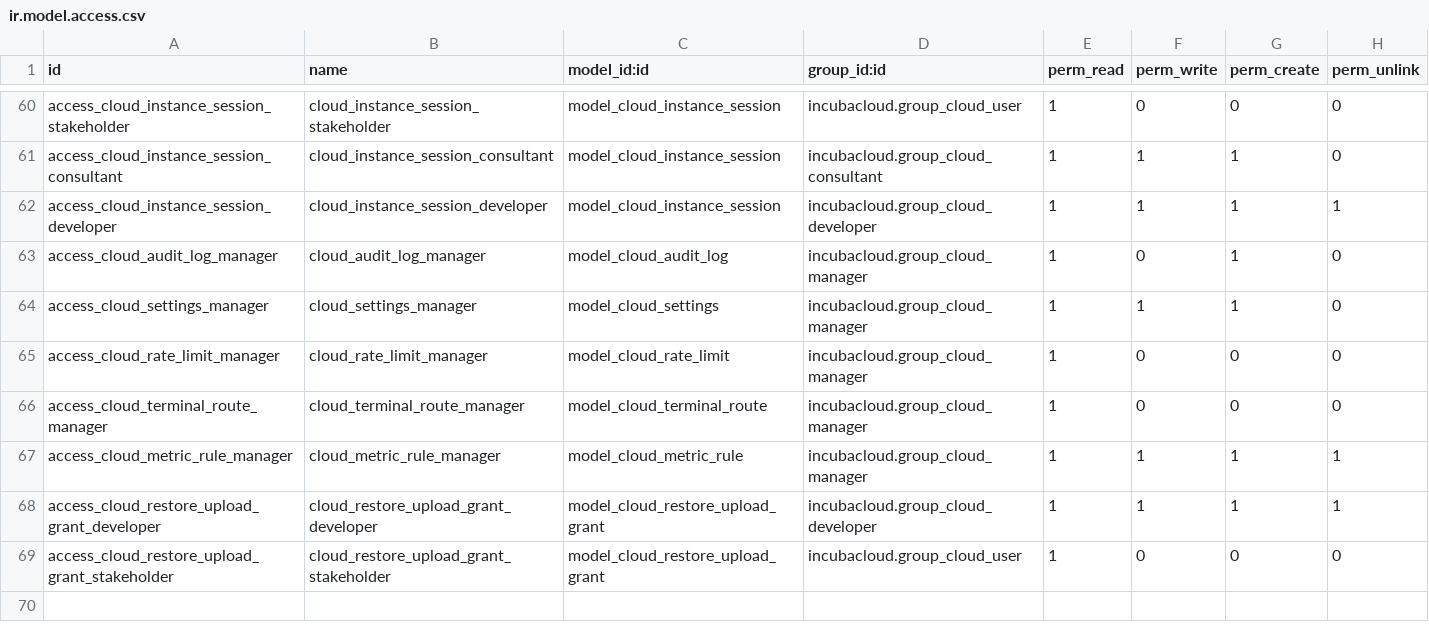
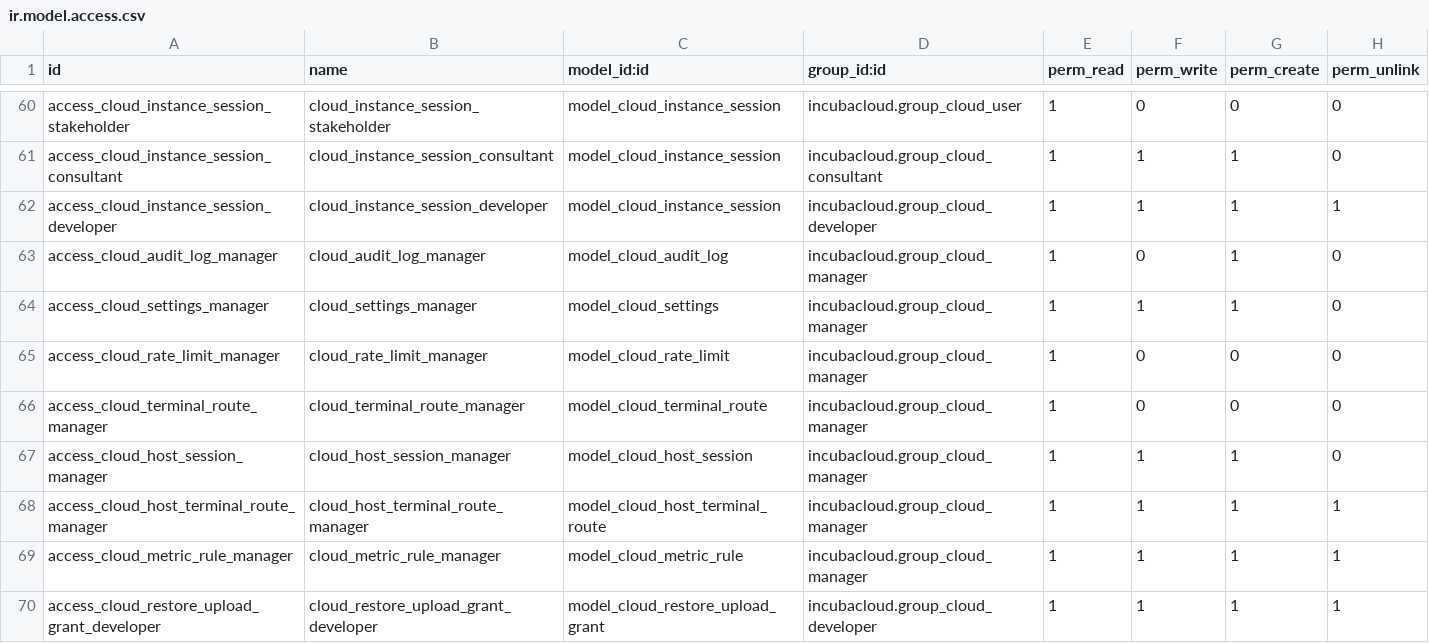
Before and after one commit to incubacloud/incubacloud, a CSV file: incubacloud/security/ir.model.access.csv, drawn as a sheet; only a part is shown, gaps mark what is left out; the shorter side is filled out with more unchanged rows; the diff names each change by its address in the sheet, - before the commit and + after, or states it on an @@ line.

Commit message:
[ADD] incubacloud: a shell on the host itself, for whoever manages hosts
Host Shell, in a host's action bar, opens a login shell on the machine as
the host's SSH user. It is reserved to the role that manages hosts, which
already runs root there through every host job with the same key. It
lived in an extension until now; it moves here unchanged: per-session
subprocess, its own cap (rate_limit_host_console_per_min, 3 per minute
per user and per host, on the Rates tab), one open shell per user and
host, and an immutable cloud.host.session row per session. What is typed
is never recorded, and the confirmation now says so instead of claiming
the whole session is logged.

test_terminal_session now requires the command-less PTY to live in
exactly one file, host_terminal_session.py.

The 1.0.138 pre-migrate takes over the shell's identifiers (models,
fields, selection values, inheritance row, ACL lines, the GC cron and
its server action, the cap field, the page) and the reflected foreign
keys of its two tables from whichever module shipped them, before either
module loads; left behind, that module's next upgrade would delete what
it no longer declares. The audit rows never move. The post-migrate puts
the GC cron on the platform bot where it arrives new.

Also fixed:
- deleting a never-set-up host with shell history failed on the audit
  rows' ondelete='restrict'; it is archived, like a host with jobs;
- the Rates tab loaded the mailbox cap but never sent it on save; a test
  now holds the tab's defaults and payload to the keys the backend serves.

```diff
--- a/incubacloud/security/ir.model.access.csv
+++ b/incubacloud/security/ir.model.access.csv
+row 67: access_cloud_host_session_manager | cloud_host_session_manager | model_cloud_host_session | incubacloud.group_cloud_manager | 1 | 1 | 1 | 0
+row 68: access_cloud_host_terminal_route_manager | cloud_host_terminal_route_manager | model_cloud_host_terminal_route | incubacloud.group_cloud_manager | 1 | 1 | 1 | 1
```
Also changed, not shown: 37 other files.
